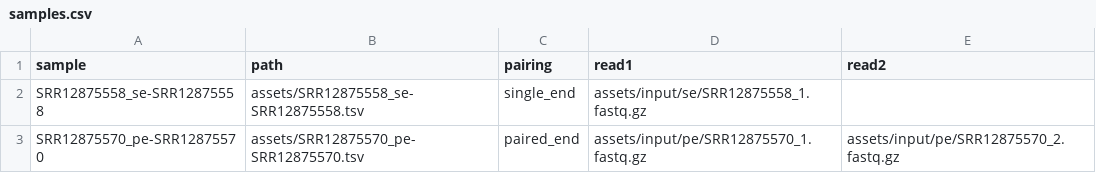
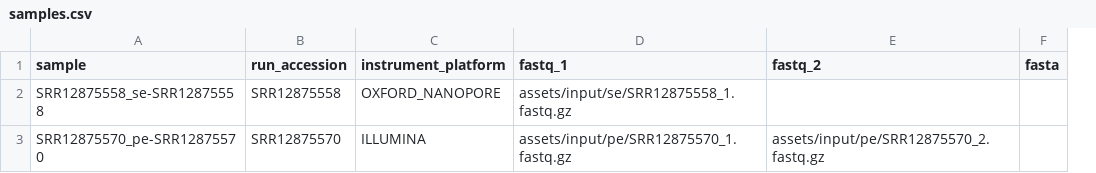
Before and after one commit to genomic-medicine-sweden/gmsmetapost, a CSV file: assets/samples.csv, drawn as a sheet; removed rows and columns are numbered as before the commit, all else as after; the diff names each change by its address in the sheet, - before the commit and + after, or states it on an @@ line.

Commit message:
Harmonise fastq metadata sheet (#67)
* Update test fastq metadata sheet to new format

* Refactor to use same name as in taxprofiler

* Refactor to parse new format but return old output

```diff
--- a/assets/samples.csv
+++ b/assets/samples.csv
-column B (path), rows 2-3: assets/SRR12875558_se-SRR12875558.tsv | assets/SRR12875570_pe-SRR12875570.tsv
-column C (pairing), rows 2-3: single_end | paired_end
+column B (run_accession), rows 2-3: SRR12875558 | SRR12875570
+column C (instrument_platform), rows 2-3: OXFORD_NANOPORE | ILLUMINA
+column F (fasta), empty
-D1: read1
+D1: fastq_1
-E1: read2
+E1: fastq_2
```
Also changed, not shown: 1 other file.
